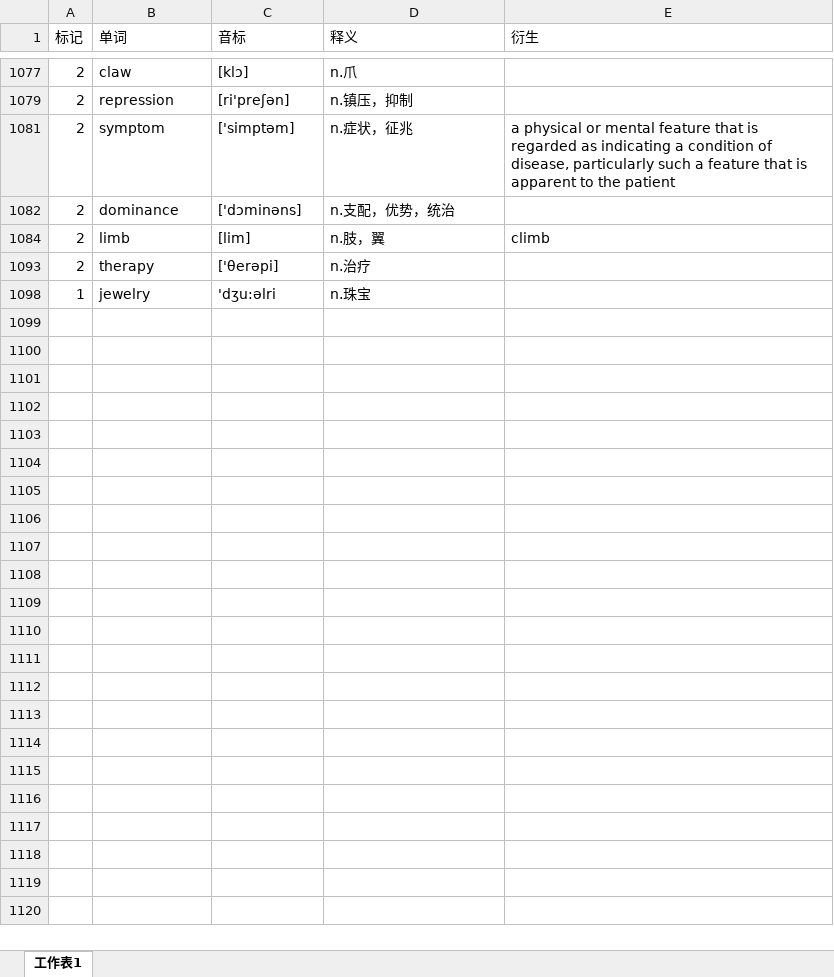
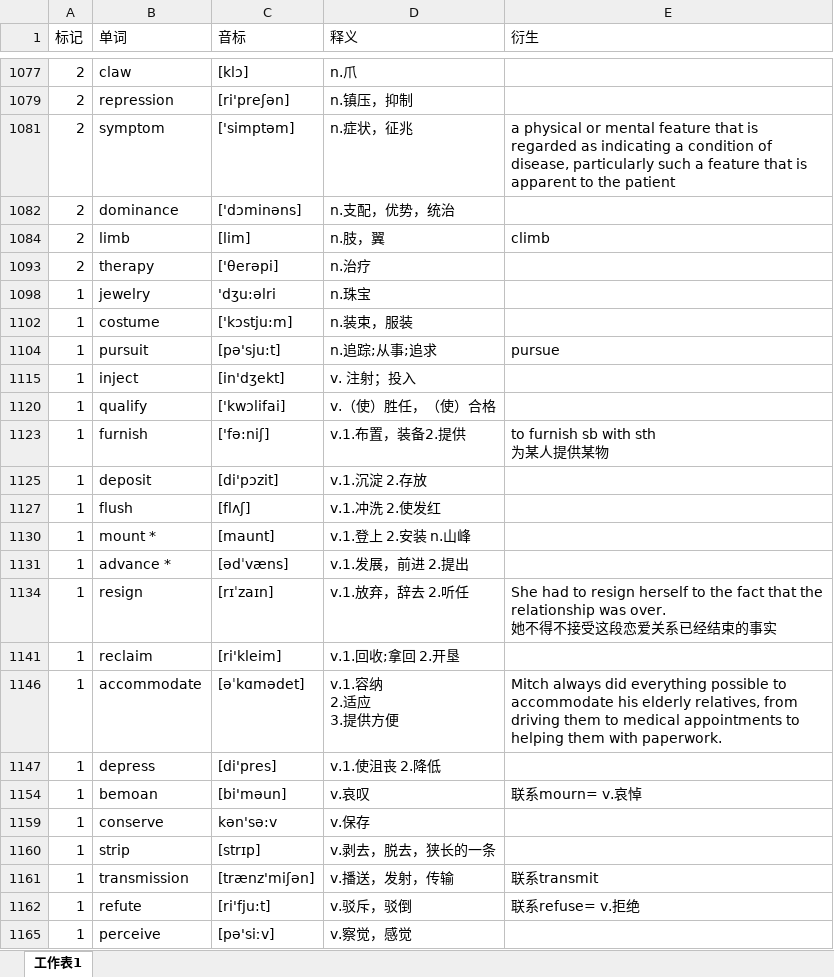
Before and after one commit to mytEcust/toefllevellist, an Excel workbook: Level 3.xlsx, sheet 工作表1, drawn as a sheet; only a part is shown, gaps mark what is left out; values as stored, in another font and other column widths than the file's, no cell formats; charts and pictures not drawn; ↵ is a line break in a cell; the diff covers the shown part only; the diff names each change by its address in the sheet, - before the commit and + after, or states it on an @@ line.

Commit message:
1204

```diff
--- a/Level 3.xlsx (sheet 工作表1)
+++ b/Level 3.xlsx (sheet 工作表1)
+row 1102: 1 | costume | ['kɔstju:m] | n.装束，服装
+row 1104: 1 | pursuit | [pə'sju:t] | n.追踪;从事;追求 | pursue
+row 1115: 1 | inject | [in'dʒekt] | v. 注射；投入
+row 1120: 1 | qualify | ['kwɔlifai] | v.（使）胜任，（使）合格
+row 1123: 1 | furnish | ['fə:niʃ] | v.1.布置，装备2.提供 | to furnish sb with sth ↵ 为某人提供某物
+row 1125: 1 | deposit | [di'pɔzit] | v.1.沉淀 2.存放
+row 1127: 1 | flush | [flʌʃ] | v.1.冲洗 2.使发红
+row 1130: 1 | mount * | [maunt] | v.1.登上 2.安装 n.山峰
+row 1131: 1 | advance * | [ədˈvæns] | v.1.发展，前进 2.提出
+row 1134: 1 | resign | [rɪˈzaɪn] | v.1.放弃，辞去 2.听任 | She had to resign herself to the fact that the relationship was over. ↵ 她不得不接受这段恋爱关系已经结束的事实
+row 1141: 1 | reclaim | [ri'kleim] | v.1.回收;拿回 2.开垦
+row 1146: 1 | accommodate | [əˈkɑmədet] | v.1.容纳 ↵ 2.适应 ↵ 3.提供方便 | Mitch always did everything possible to accommodate his elderly relatives, from driving them to medical appointments to helping them with paperwork.
+row 1147: 1 | depress | [di'pres] | v.1.使沮丧 2.降低
+row 1154: 1 | bemoan | [bi'məun] | v.哀叹 | 联系mourn= v.哀悼
+row 1159: 1 | conserve | kən'sə:v | v.保存
+row 1160: 1 | strip | [strɪp] | v.剥去，脱去，狭长的一条
+row 1161: 1 | transmission | [trænz'miʃən] | v.播送，发射，传输 | 联系transmit
+row 1162: 1 | refute | [ri'fju:t] | v.驳斥，驳倒 | 联系refuse= v.拒绝
+row 1165: 1 | perceive | [pə'siːv] | v.察觉，感觉
```
Also changed, not shown: 19 added rows elsewhere in this sheet, cell formats, hidden cells, charts or pictures.
